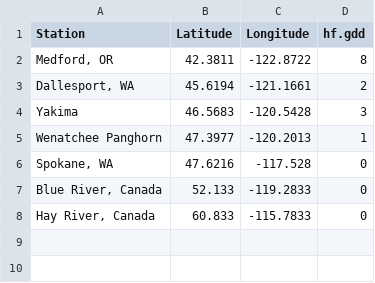
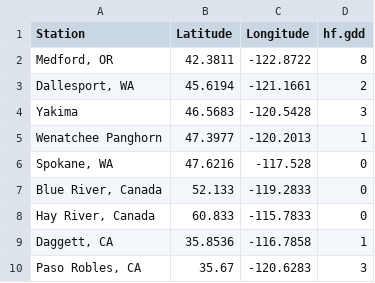
Before and after one commit to cchambe12/springfreeze, a CSV file: input/west.lat.csv, drawn as a sheet; the diff names each change by its address in the sheet, - before the commit and + after, or states it on an @@ line.

```diff
--- a/input/west.lat.csv
+++ b/input/west.lat.csv
+row 9: Daggett, CA | 35.8536 | -116.7858 | 1
+row 10: Paso Robles, CA | 35.67 | -120.6283 | 3
```
Also changed, not shown: input/all.lat.csv, input/matrix.lat.csv, 18 other files.
